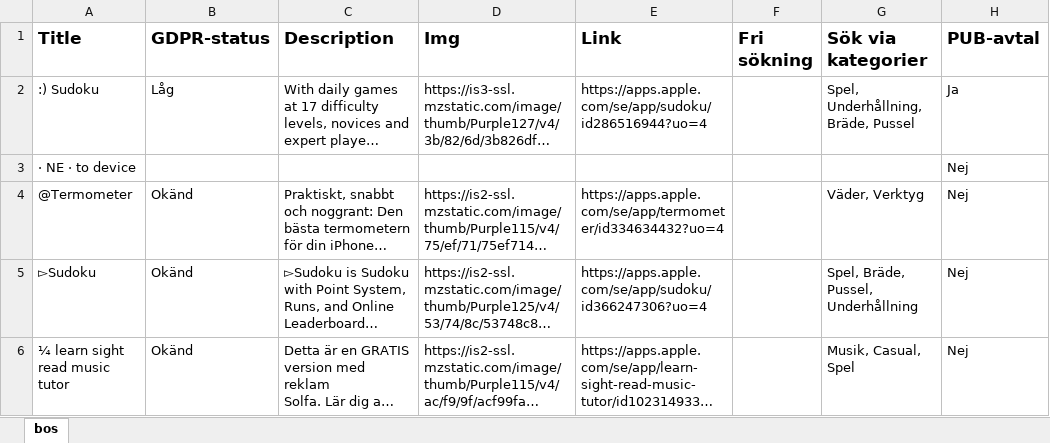
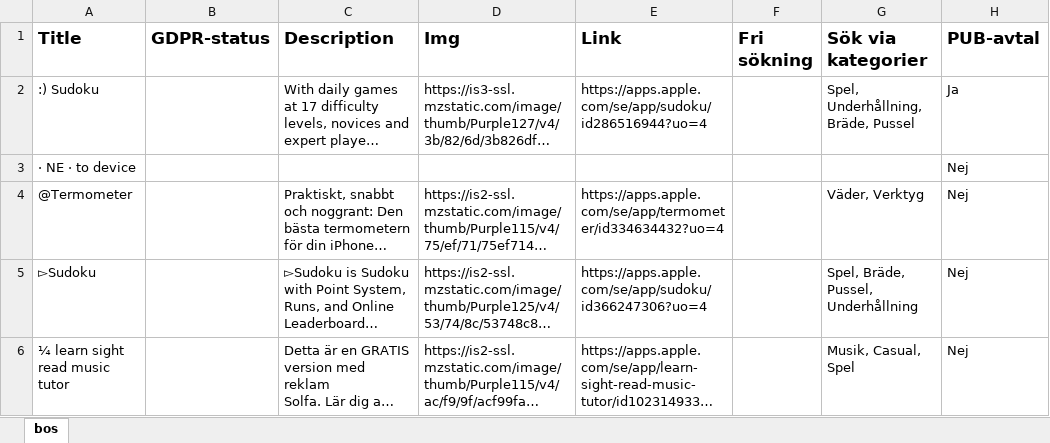
Before and after one commit to pamoman/mss-api, an Excel workbook: public/apps/bos/excel/apps.xlsx, sheet bos, drawn as a sheet; only a part is shown; long unchanged cells end in …; values as stored, in another font and other column widths than the file's, no borders; the diff names each change by its address in the sheet, - before the commit and + after, or states it on an @@ line.

```diff
--- a/public/apps/bos/excel/apps.xlsx (sheet bos)
+++ b/public/apps/bos/excel/apps.xlsx (sheet bos)
-B2 (GDPR-status): Låg
+B2 (GDPR-status): (empty)
-B4:B6 (GDPR-status): Okänd
+B4:B6 (GDPR-status): (empty)
```
Also changed, not shown: 2 other files.
